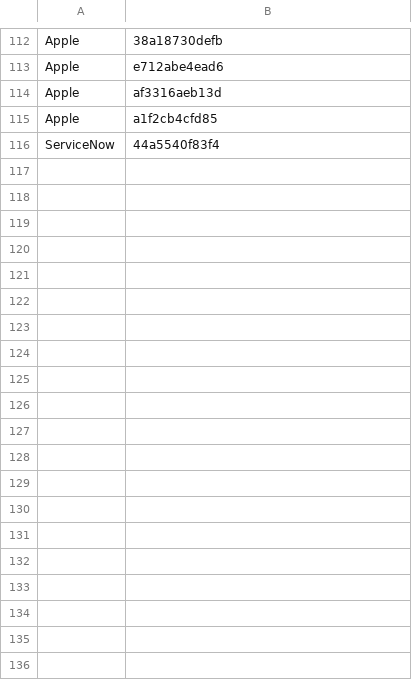
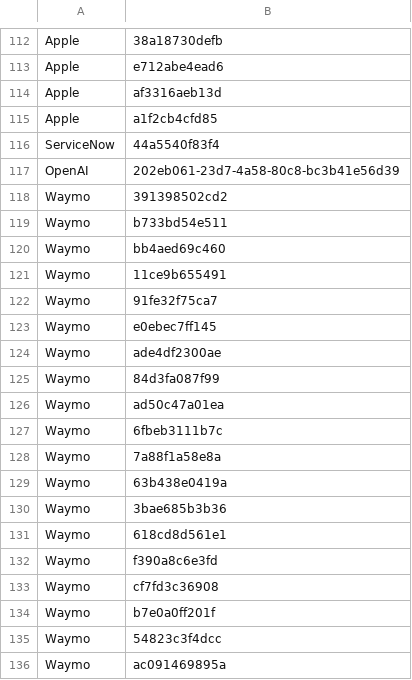
Before and after one commit to swapnilsurdi/jobscanner, a TSV file: data/seen.tsv, drawn as a sheet; only a part is shown, gaps mark what is left out; the diff covers the shown part only; the diff names each change by its address in the sheet, - before the commit and + after, or states it on an @@ line.

```diff
--- a/data/seen.tsv
+++ b/data/seen.tsv
+row 117: OpenAI | 202eb061-23d7-4a58-80c8-bc3b41e56d39
+row 118: Waymo | 391398502cd2
+row 119: Waymo | b733bd54e511
+row 120: Waymo | bb4aed69c460
+row 121: Waymo | 11ce9b655491
+row 122: Waymo | 91fe32f75ca7
+row 123: Waymo | e0ebec7ff145
+row 124: Waymo | ade4df2300ae
+row 125: Waymo | 84d3fa087f99
+row 126: Waymo | ad50c47a01ea
+row 127: Waymo | 6fbeb3111b7c
+row 128: Waymo | 7a88f1a58e8a
+row 129: Waymo | 63b438e0419a
+row 130: Waymo | 3bae685b3b36
+row 131: Waymo | 618cd8d561e1
+row 132: Waymo | f390a8c6e3fd
+row 133: Waymo | cf7fd3c36908
+row 134: Waymo | b7e0a0ff201f
+row 135: Waymo | 54823c3f4dcc
+row 136: Waymo | ac091469895a
```
Also changed, not shown: 20 added rows elsewhere in this file, 4 other files.
